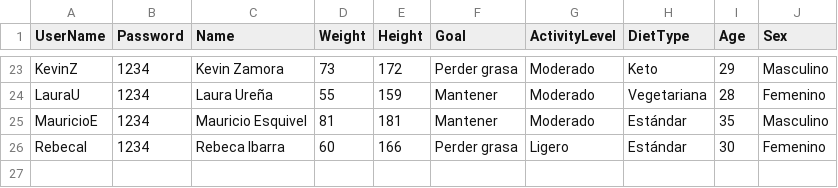
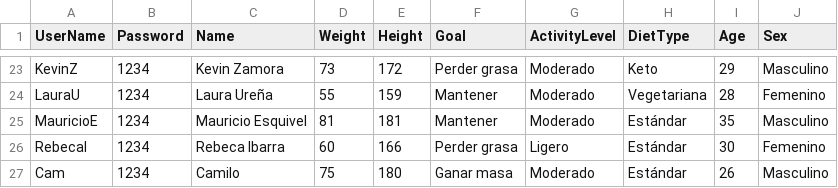
Before and after one commit to Nat-92CR/ProyectoVitta, a CSV file: data/users.csv (was users.csv), drawn as a sheet; only a part is shown, gaps mark what is left out; the diff names each change by its address in the sheet, - before the commit and + after, or states it on an @@ line.

Commit message:
final: align project structure, data paths, strategy pattern, and final documentation

```diff
--- a/users.csv
+++ b/data/users.csv
+row 27: Cam | 1234 | Camilo | 75 | 180 | Ganar masa | Moderado | Estándar | 26 | Masculino
```
Also changed, not shown: data/foods.csv, 28 other files.
